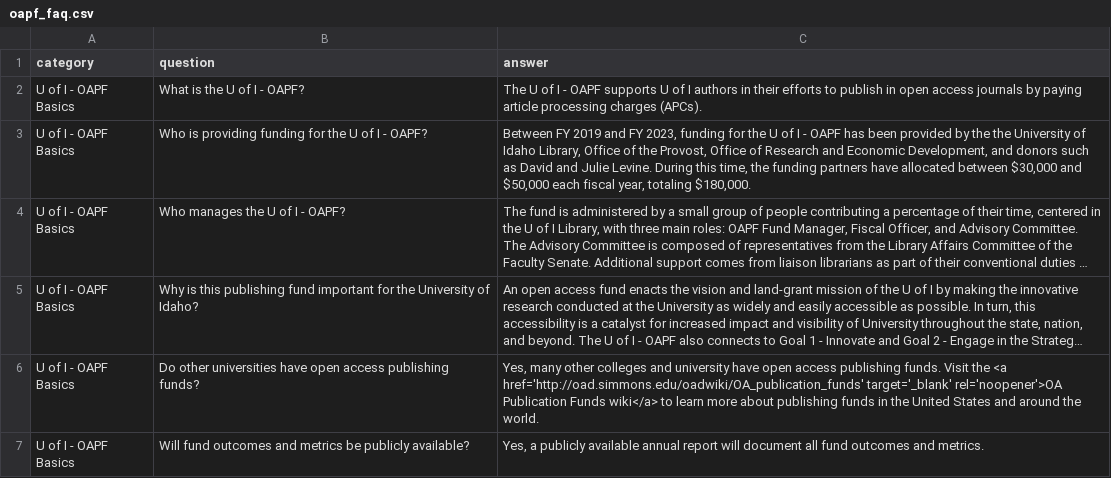
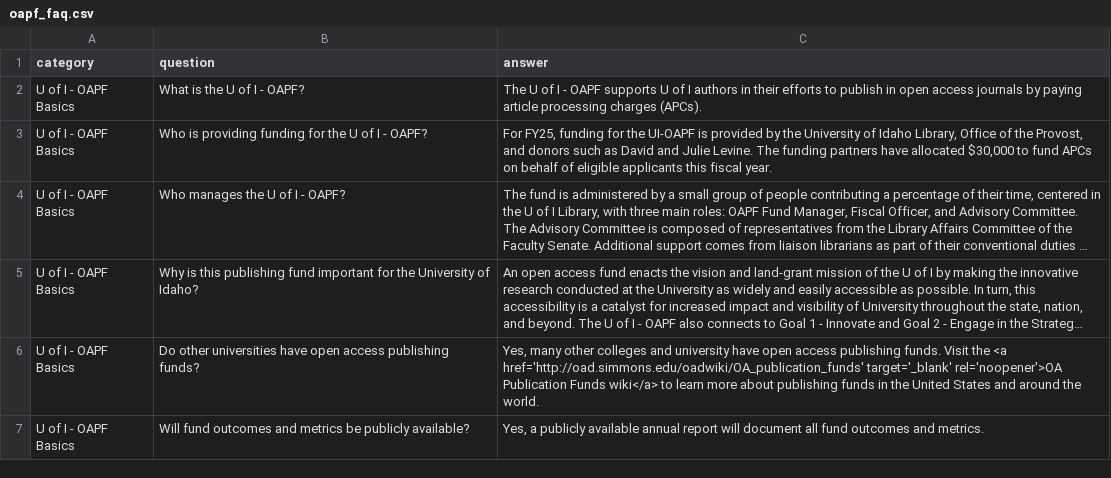
Before and after one commit to uidaholib/main-web-redesign_draft, a CSV file: _data/oapf_faq.csv, drawn as a sheet; only a part is shown; long unchanged cells end in …; the diff names each change by its address in the sheet, - before the commit and + after, or states it on an @@ line.

Commit message:
Update oapf_faq.csv
Removed ORED as funding partner due to ongoing fund discussions.

```diff
--- a/_data/oapf_faq.csv
+++ b/_data/oapf_faq.csv
-C3 (answer): Between FY 2019 and FY 2023, funding for the U of I - OAPF has been provided by the the University of Idaho Library, Office of the Provost, Office of Research and Economic Development, and donors such as David and Julie Levine. During this time, the funding partners have allocated between $30,000 and $50,000 each fiscal year, totaling $180,000.
+C3 (answer): For FY25, funding for the UI-OAPF is provided by the University of Idaho Library, Office of the Provost, and donors such as David and Julie Levine. The funding partners have allocated $30,000 to fund APCs on behalf of eligible applicants this fiscal year.
```
